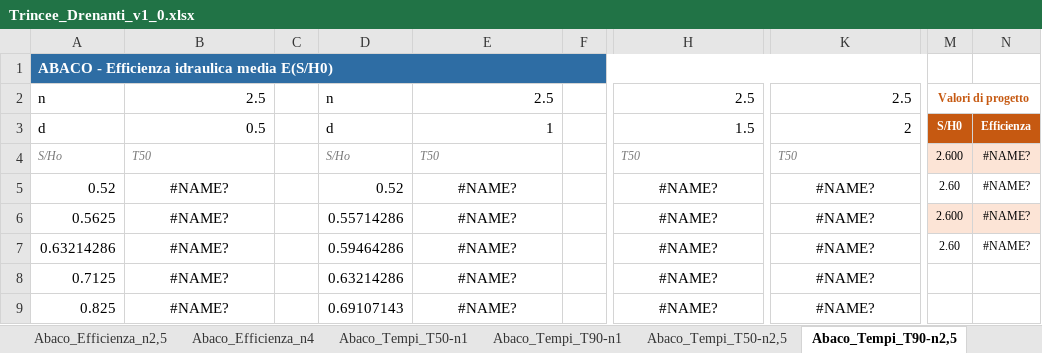
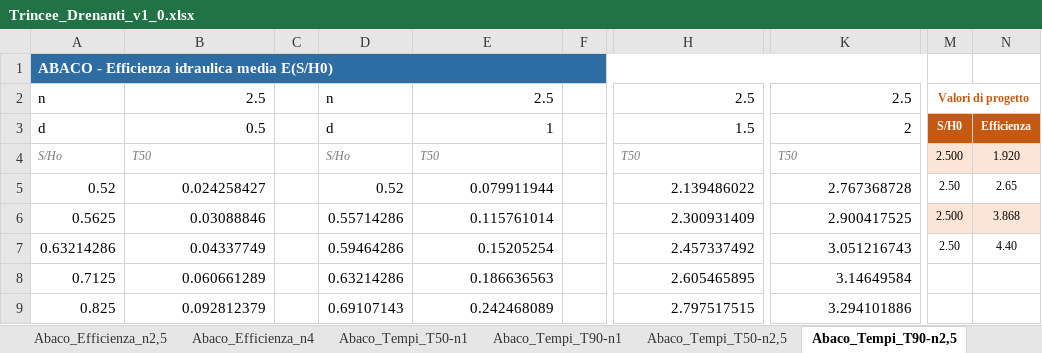
Before and after one commit to FraJoMen/franciscojmendez_Risorse, an Excel workbook: articolo_06_trincee-drenanti-foglio/Trincee_Drenanti_v1_0.xlsx, sheet Abaco_Tempi_T90-n2,5, drawn as a sheet; only a part is shown, gaps mark what is left out; values as stored, in another font and other column widths than the file's, no borders; charts and pictures not drawn; the diff covers the shown part only; the diff names each change by its address in the sheet, - before the commit and + after, or states it on an @@ line.

```diff
--- a/articolo_06_trincee-drenanti-foglio/Trincee_Drenanti_v1_0.xlsx (sheet Abaco_Tempi_T90-n2,5)
+++ b/articolo_06_trincee-drenanti-foglio/Trincee_Drenanti_v1_0.xlsx (sheet Abaco_Tempi_T90-n2,5)
-M4: 2.600
+M4: 2.500
-N4: #NAME?
+N4: 1.920
-B5: #NAME?
+B5: 0.024258427
-B5:B9 alignment: center
+B5:B9 alignment: right
-E5: #NAME?
+E5: 0.079911944
-E5:E9 alignment: center
+E5:E9 alignment: right
-H5: #NAME?
+H5: 2.139486022
-H5:H9 alignment: center
+H5:H9 alignment: right
-K5: #NAME?
+K5: 2.767368728
-K5:K9 alignment: center
+K5:K9 alignment: right
-M5: 2.60
+M5: 2.50
-N5: #NAME?
+N5: 2.65
-B6: #NAME?
+B6: 0.03088846
-E6: #NAME?
+E6: 0.115761014
-H6: #NAME?
+H6: 2.300931409
-K6: #NAME?
+K6: 2.900417525
-M6: 2.600
+M6: 2.500
-N6: #NAME?
+N6: 3.868
-B7: #NAME?
+B7: 0.04337749
-E7: #NAME?
+E7: 0.15205254
-H7: #NAME?
+H7: 2.457337492
-K7: #NAME?
+K7: 3.051216743
-M7: 2.60
+M7: 2.50
-N7: #NAME?
+N7: 4.40
-B8: #NAME?
+B8: 0.060661289
-E8: #NAME?
+E8: 0.186636563
-H8: #NAME?
+H8: 2.605465895
-K8: #NAME?
+K8: 3.14649584
-B9: #NAME?
+B9: 0.092812379
-E9: #NAME?
+E9: 0.242468089
-H9: #NAME?
+H9: 2.797517515
-K9: #NAME?
+K9: 3.294101886
```
Also changed, not shown: 79 edited cells and cell formats elsewhere in this sheet, sheet ANALISI, sheet Abaco_Efficienza_n4, sheet Abaco_Tempi_T50-n2,5, sheet Abaco_Efficienza_n2,5, sheet Abaco_Efficienza_n1,5, sheet Abaco_Tempi_T90-n1, 4 more sheets, charts or pictures, articolo_06_trincee-drenanti-foglio/Trincee_Drenanti_v1_0.xlsm, 2 other files.
